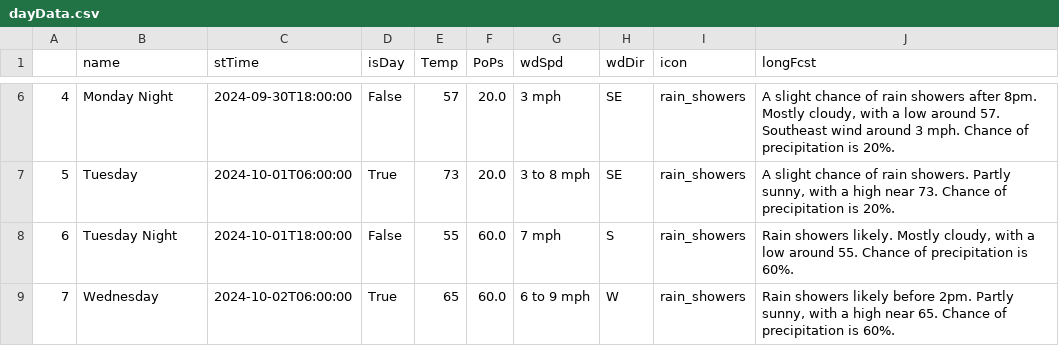
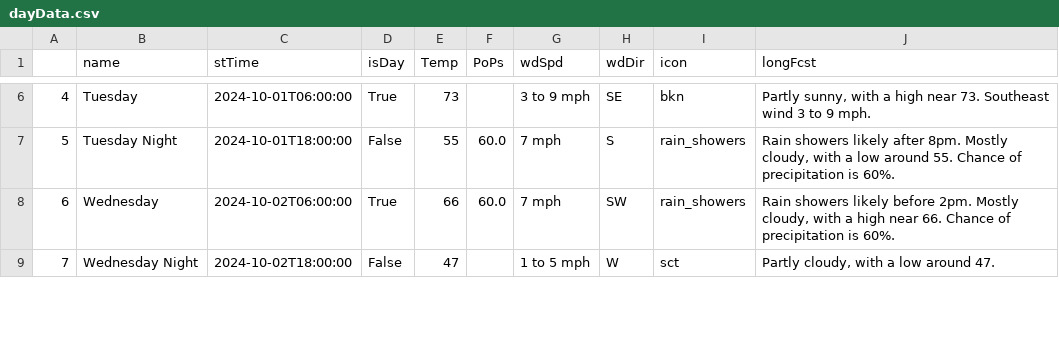
Before and after one commit to avinasharavind/weather-dashboard, a CSV file: static/files/dayData.csv, drawn as a sheet; only a part is shown, gaps mark what is left out; the diff covers the shown part only.

```diff
--- a/static/files/dayData.csv
+++ b/static/files/dayData.csv
@@ -6,4 +6,4 @@
-4,Monday Night,2024-09-30T18:00:00,False,57,20.0,3 mph,SE,rain_showers,"A slight chance of rain showers after 8pm. Mostly cloudy, with a low around 57. Southeast wind around 3 mph. Chance of precipitation is 20%."
-5,Tuesday,2024-10-01T06:00:00,True,73,20.0,3 to 8 mph,SE,rain_showers,"A slight chance of rain showers. Partly sunny, with a high near 73. Chance of precipitation is 20%."
-6,Tuesday Night,2024-10-01T18:00:00,False,55,60.0,7 mph,S,rain_showers,"Rain showers likely. Mostly cloudy, with a low around 55. Chance of precipitation is 60%."
-7,Wednesday,2024-10-02T06:00:00,True,65,60.0,6 to 9 mph,W,rain_showers,"Rain showers likely before 2pm. Partly sunny, with a high near 65. Chance of precipitation is 60%."
+4,Tuesday,2024-10-01T06:00:00,True,73,,3 to 9 mph,SE,bkn,"Partly sunny, with a high near 73. Southeast wind 3 to 9 mph."
+5,Tuesday Night,2024-10-01T18:00:00,False,55,60.0,7 mph,S,rain_showers,"Rain showers likely after 8pm. Mostly cloudy, with a low around 55. Chance of precipitation is 60%."
+6,Wednesday,2024-10-02T06:00:00,True,66,60.0,7 mph,SW,rain_showers,"Rain showers likely before 2pm. Mostly cloudy, with a high near 66. Chance of precipitation is 60%."
+7,Wednesday Night,2024-10-02T18:00:00,False,47,,1 to 5 mph,W,sct,"Partly cloudy, with a low around 47."
```
Also changed, not shown: 75 edited cells elsewhere in this file, static/files/hourData.csv, 3 other files.
